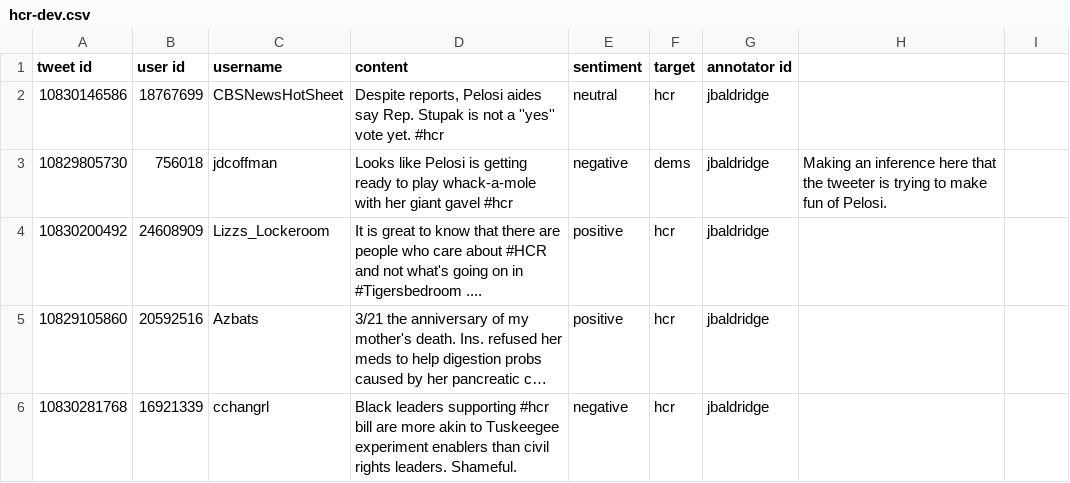
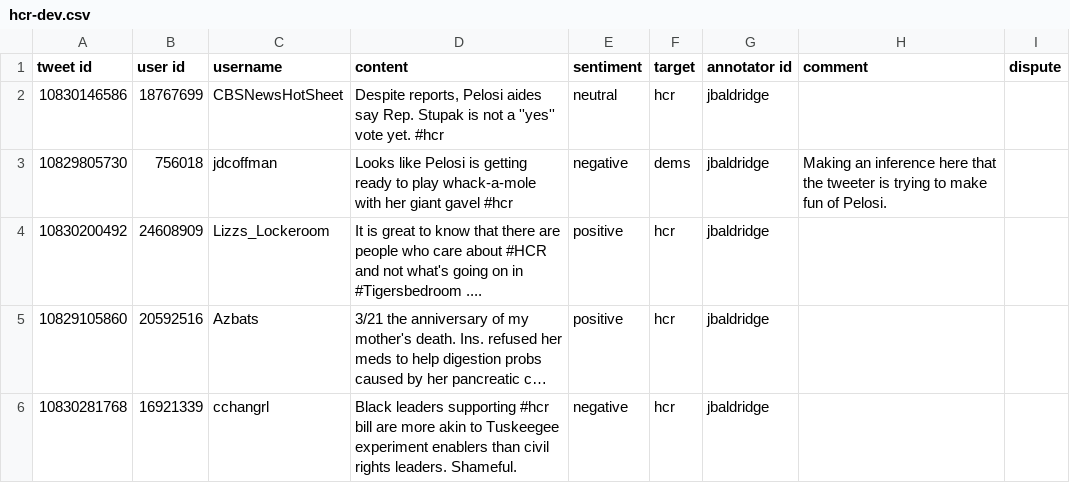
Before and after one commit to napsternxg/updown, a CSV file: data/hcr/dev/orig/hcr-dev.csv, drawn as a sheet; only a part is shown; long unchanged cells end in ….

Commit message:
Update hcr-dev.csv

```diff
--- a/data/hcr/dev/orig/hcr-dev.csv
+++ b/data/hcr/dev/orig/hcr-dev.csv
@@ -1,2 +1,2 @@
-tweet id,user id,username,content,sentiment,target,annotator id
+tweet id,user id,username,content,sentiment,target,annotator id,comment,dispute
 10830146586,18767699,CBSNewsHotSheet,"Despite reports, Pelosi aides say Rep. Stupak is not a ''yes'' vote yet. #hcr",neutral,hcr,jbaldridge
```
